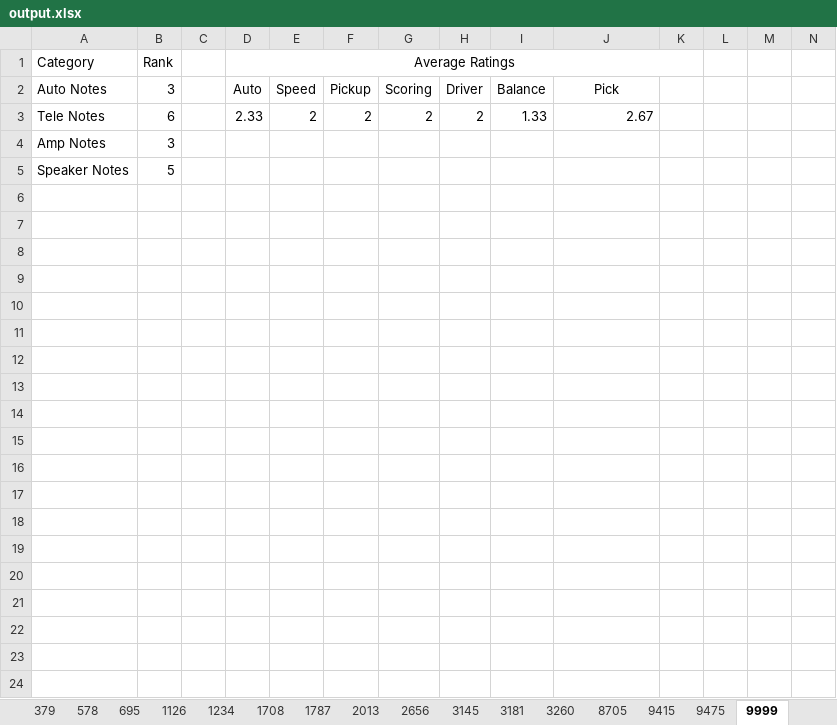
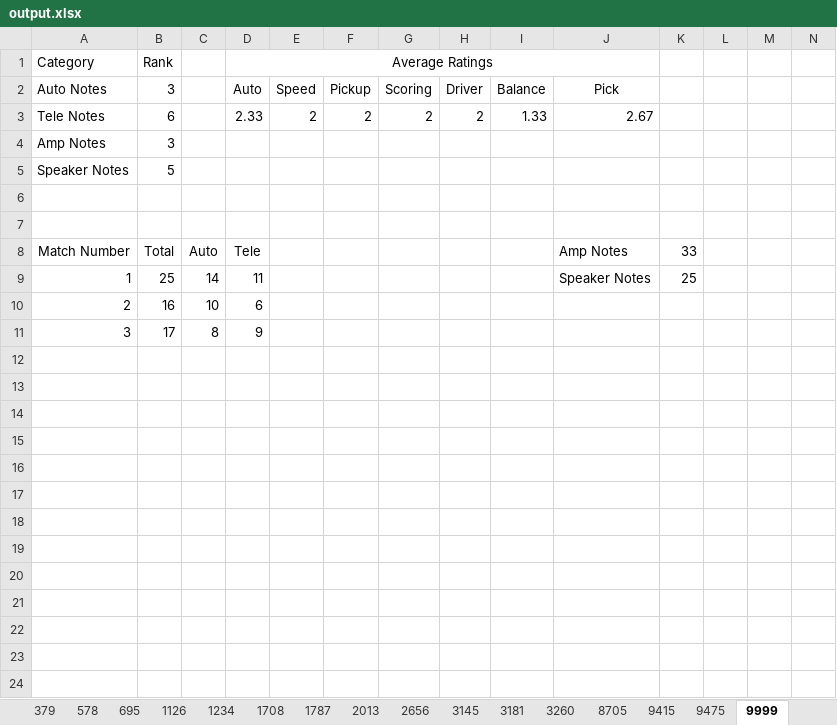
Before and after one commit to TheFlyingCircuits/scouting-script-2024, an Excel workbook: output.xlsx, sheet 9999, drawn as a sheet; only a part is shown; the shorter side is filled out with more unchanged rows; values as stored, in another font and other column widths than the file's, no borders; charts and pictures not drawn; removed rows and columns are numbered as before the commit, all else as after; rows hold the shown columns only; the diff names each change by its address in the sheet, - before the commit and + after, or states it on an @@ line.

```diff
--- a/output.xlsx (sheet 9999)
+++ b/output.xlsx (sheet 9999)
-D1:K1 merged
+D1:J1 merged
+row 8: Match Number | Total | Auto | Tele |  |  |  |  |  | Amp Notes | 33
+row 9: 1 | 25 | 14 | 11 |  |  |  |  |  | Speaker Notes | 25
+row 10: 2 | 16 | 10 | 6
+row 11: 3 | 17 | 8 | 9
+row 12: (empty)
+row 13: (empty)
+row 14: (empty)
+row 15: (empty)
+row 16: (empty)
+row 17: (empty)
+row 18: (empty)
+row 19: (empty)
+row 20: (empty)
+row 21: (empty)
+row 22: (empty)
```
Also changed, not shown: sheet 9475, sheet 1787, sheet 3260, sheet 695, sheet 254, sheet 578, 11 more sheets, charts or pictures, 10 other files.
